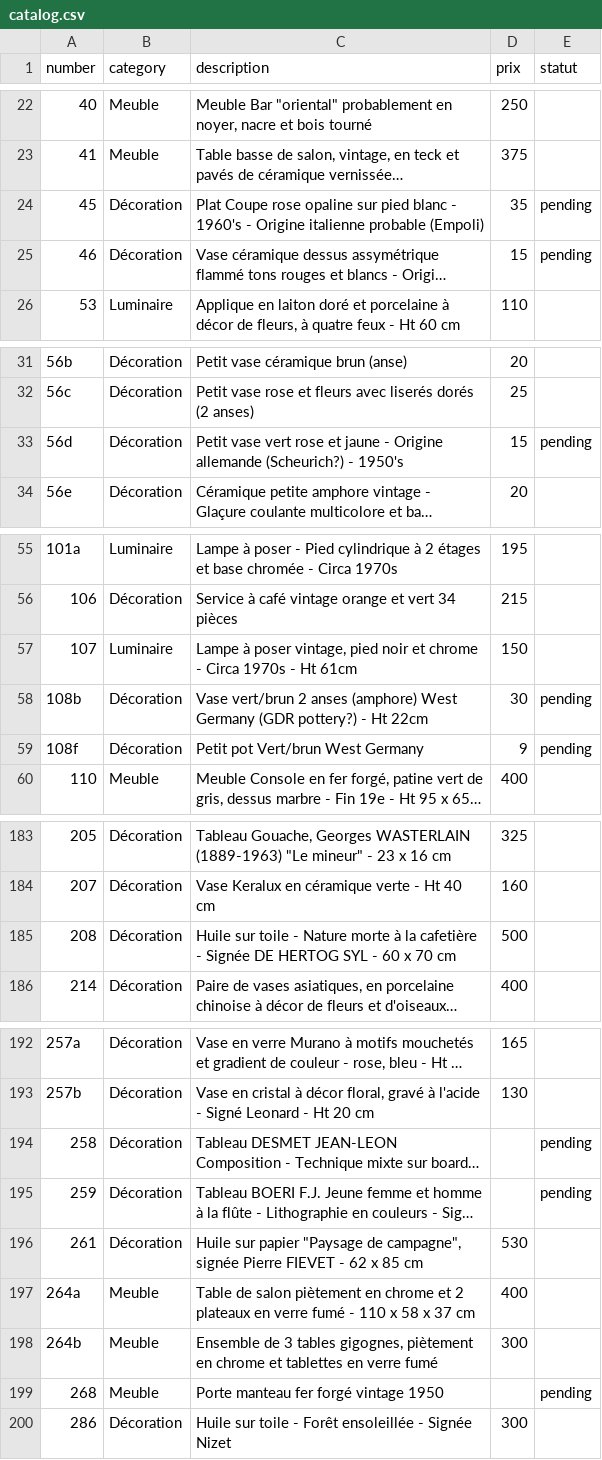
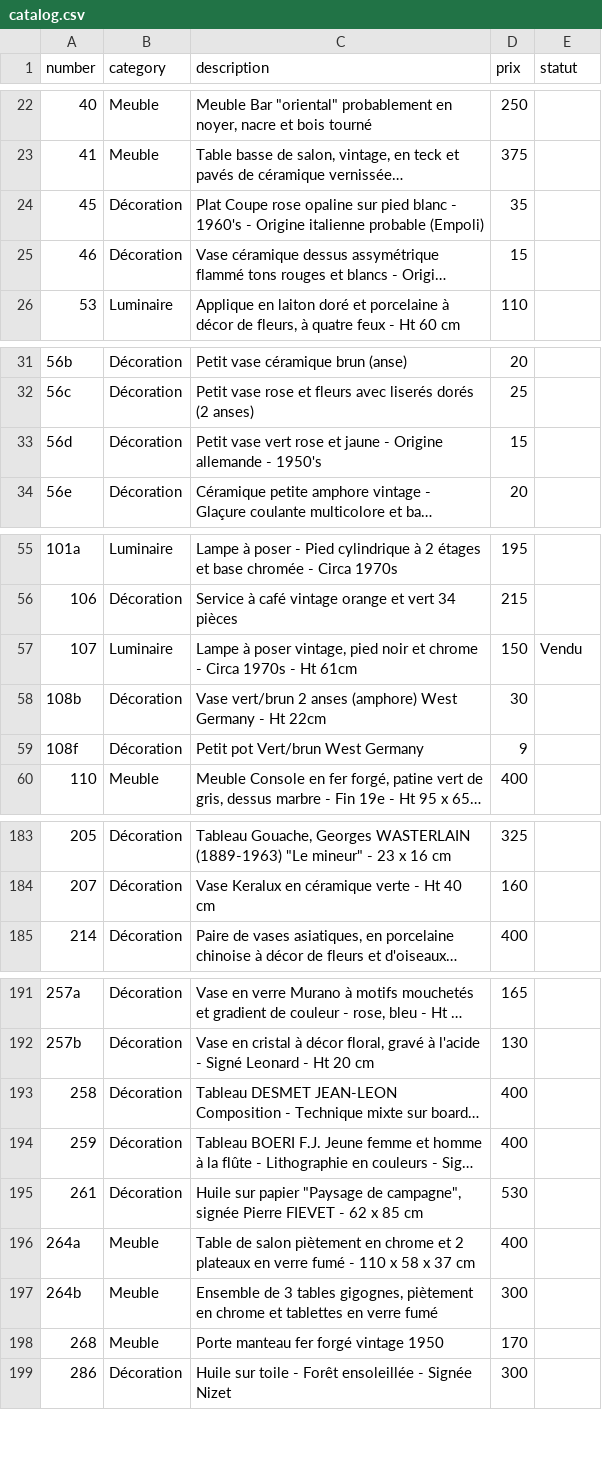
Before and after one commit to htdev-clients/atelier-sauvage, a CSV file: _database/catalog.csv, drawn as a sheet; only a part is shown, gaps mark what is left out; long unchanged cells end in …; removed rows and columns are numbered as before the commit, all else as after; the diff covers the shown part only; the diff names each change by its address in the sheet, - before the commit and + after, or states it on an @@ line.

Commit message:
filtering and number of images

```diff
--- a/_database/catalog.csv
+++ b/_database/catalog.csv
-E24:E25 (statut): pending
+E24:E25 (statut): (empty)
-C33 (description): …Origine allemande (Scheurich?) - 1950's
+C33 (description): …Origine allemande - 1950's
-E33 (statut): pending
+E33 (statut): (empty)
-E57 (statut): (empty)
+E57 (statut): Vendu
-C58 (description): …West Germany (GDR pottery?) - Ht…
+C58 (description): …West Germany - Ht…
-E58:E59 (statut): pending
+E58:E59 (statut): (empty)
-row 185: 208 | Décoration | Huile sur toile - Nature morte à la cafetière - Signée DE HERTOG SYL - 60 x 70 cm | 500
-D193:D194 (prix): (empty)
+D193:D194 (prix): 400
-E193:E194 (statut): pending
+E193:E194 (statut): (empty)
-D198 (prix): (empty)
+D198 (prix): 170
-E198 (statut): pending
+E198 (statut): (empty)
```
Also changed, not shown: 2 edited cells elsewhere in this file, 4 other files.
